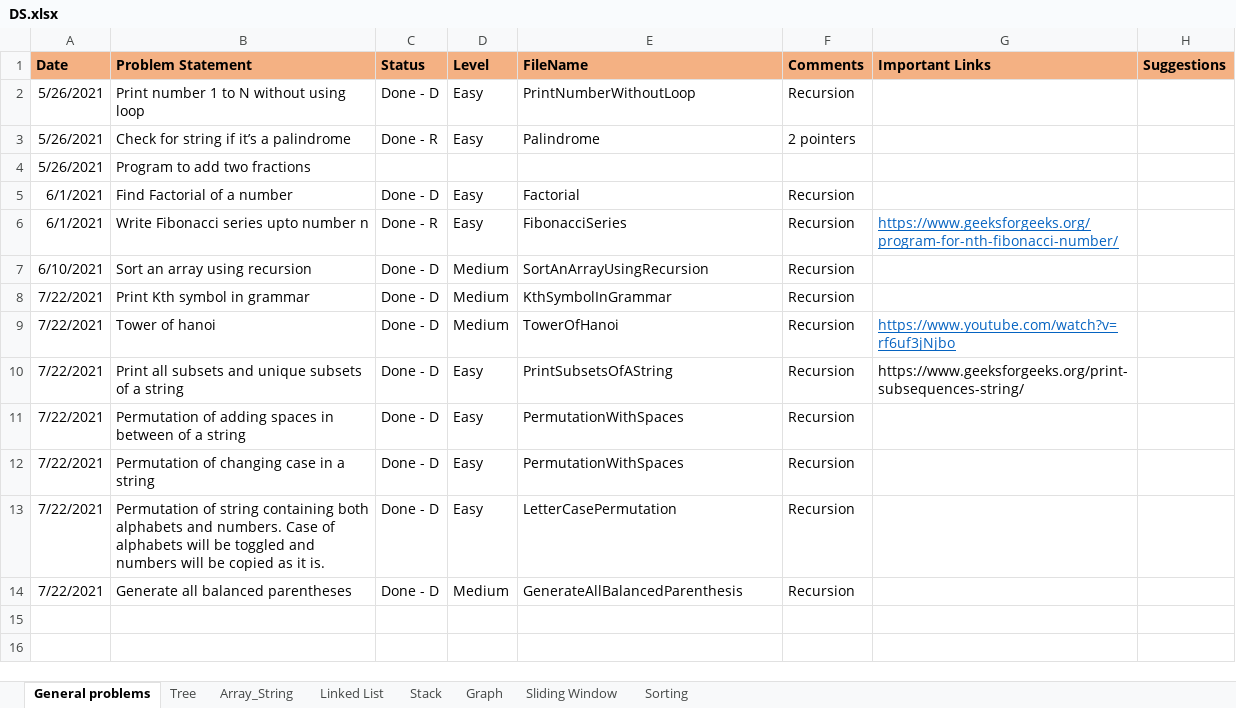
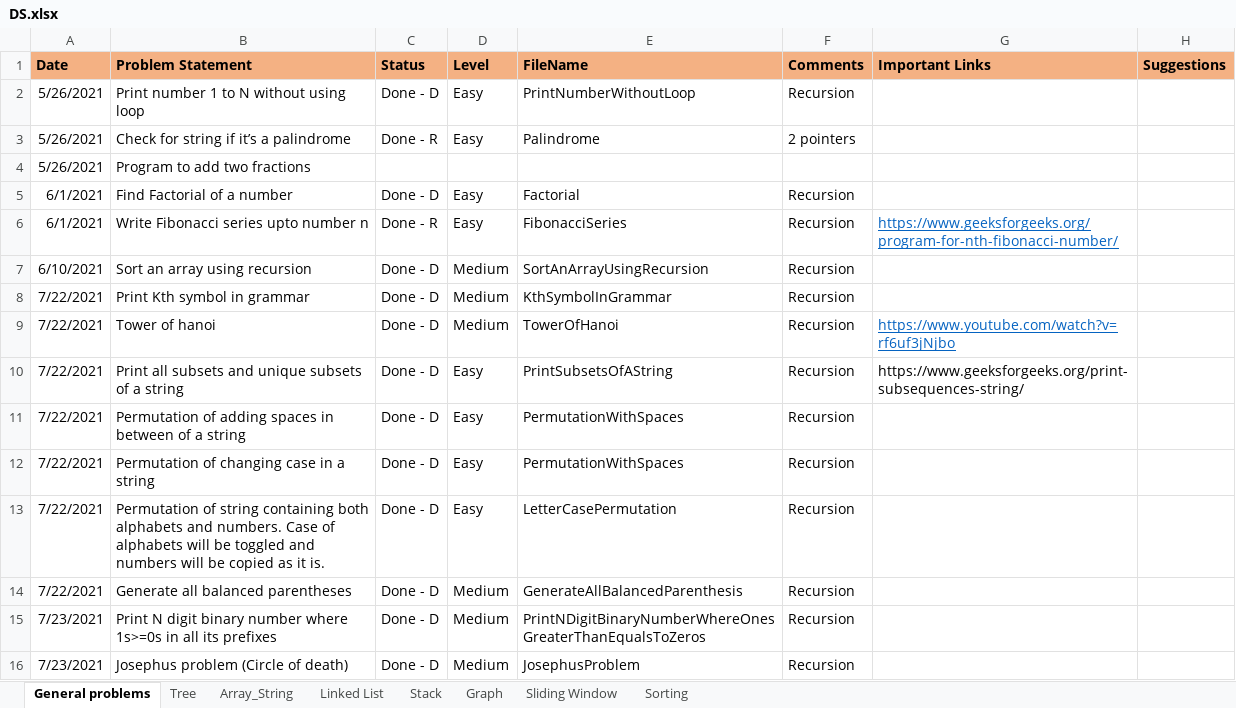
Before and after one commit to rannit012345/DSAndAlgo, an Excel workbook: DS.xlsx, sheet General problems, drawn as a sheet; values as stored, in another font and other column widths than the file's, no borders; the diff names each change by its address in the sheet, - before the commit and + after, or states it on an @@ line.

Commit message:
Print binary number and Josephus problem

```diff
--- a/DS.xlsx (sheet General problems)
+++ b/DS.xlsx (sheet General problems)
+row 15: 7/23/2021 | Print N digit binary number where 1s>=0s in all its prefixes | Done - D | Medium | PrintNDigitBinaryNumberWhereOnesGreaterThanEqualsToZeros | Recursion
+row 16: 7/23/2021 | Josephus problem (Circle of death) | Done - D | Medium | JosephusProblem | Recursion
```
Also changed, not shown: 3 other files.
